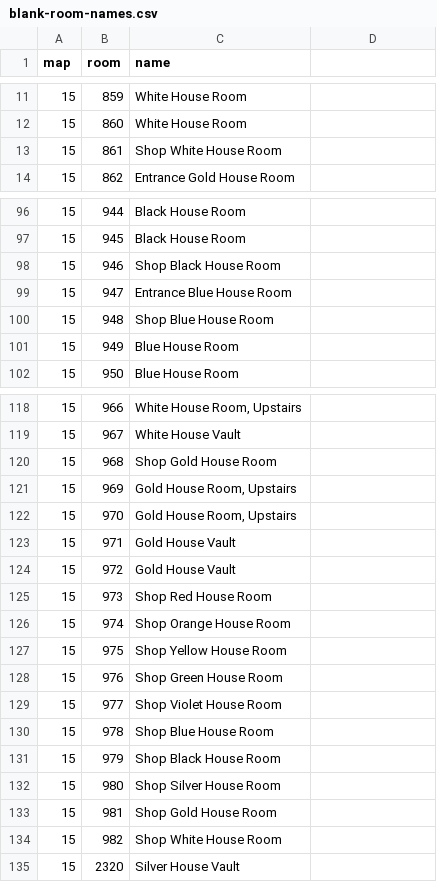
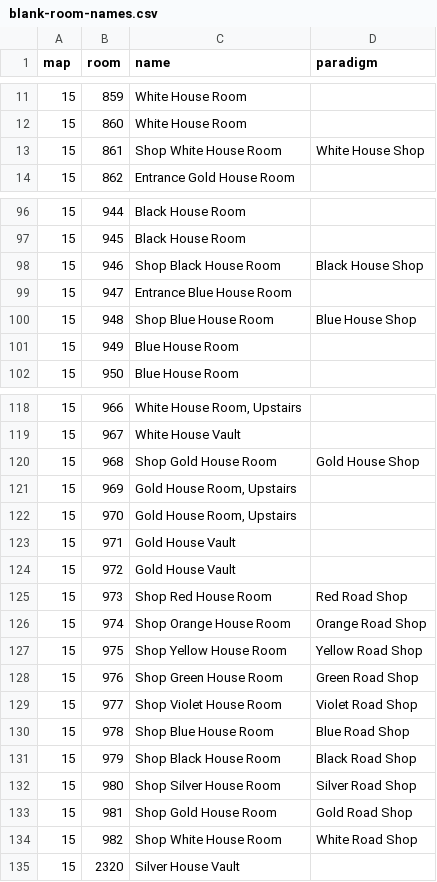
Before and after one commit to rayzorben/mudengine, a CSV file: resources/world/blank-room-names.csv, drawn as a sheet; only a part is shown, gaps mark what is left out; the diff covers the shown part only.

```diff
--- a/resources/world/blank-room-names.csv
+++ b/resources/world/blank-room-names.csv
@@ -1 +1 @@
-map,room,name
+map,room,name,paradigm
@@ -12,3 +12,3 @@ map,room,name
 15,860,"White House Room"
-15,861,"Shop White House Room"
+15,861,"Shop White House Room","White House Shop"
 15,862,"Entrance Gold House Room"
@@ -97,5 +97,5 @@ map,room,name
 15,945,"Black House Room"
-15,946,"Shop Black House Room"
+15,946,"Shop Black House Room","Black House Shop"
 15,947,"Entrance Blue House Room"
-15,948,"Shop Blue House Room"
+15,948,"Shop Blue House Room","Blue House Shop"
 15,949,"Blue House Room"
@@ -119,3 +119,3 @@ map,room,name
 15,967,"White House Vault"
-15,968,"Shop Gold House Room"
+15,968,"Shop Gold House Room","Gold House Shop"
 15,969,"Gold House Room, Upstairs"
@@ -124,12 +124,12 @@ map,room,name
 15,972,"Gold House Vault"
-15,973,"Shop Red House Room"
-15,974,"Shop Orange House Room"
-15,975,"Shop Yellow House Room"
-15,976,"Shop Green House Room"
-15,977,"Shop Violet House Room"
-15,978,"Shop Blue House Room"
-15,979,"Shop Black House Room"
-15,980,"Shop Silver House Room"
-15,981,"Shop Gold House Room"
-15,982,"Shop White House Room"
+15,973,"Shop Red House Room","Red Road Shop"
+15,974,"Shop Orange House Room","Orange Road Shop"
+15,975,"Shop Yellow House Room","Yellow Road Shop"
+15,976,"Shop Green House Room","Green Road Shop"
+15,977,"Shop Violet House Room","Violet Road Shop"
+15,978,"Shop Blue House Room","Blue Road Shop"
+15,979,"Shop Black House Room","Black Road Shop"
+15,980,"Shop Silver House Room","Silver Road Shop"
+15,981,"Shop Gold House Room","Gold Road Shop"
+15,982,"Shop White House Room","White Road Shop"
 15,2320,"Silver House Vault"
```
Also changed, not shown: 4 edited cells elsewhere in this file, 11 other files.
